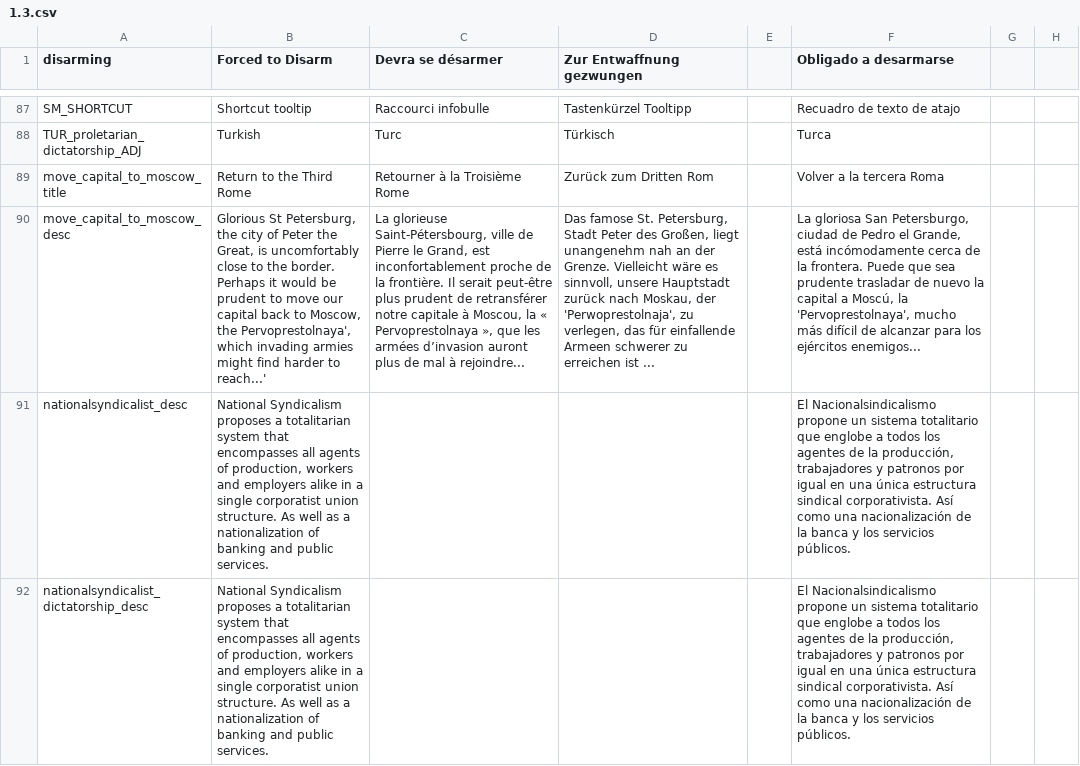
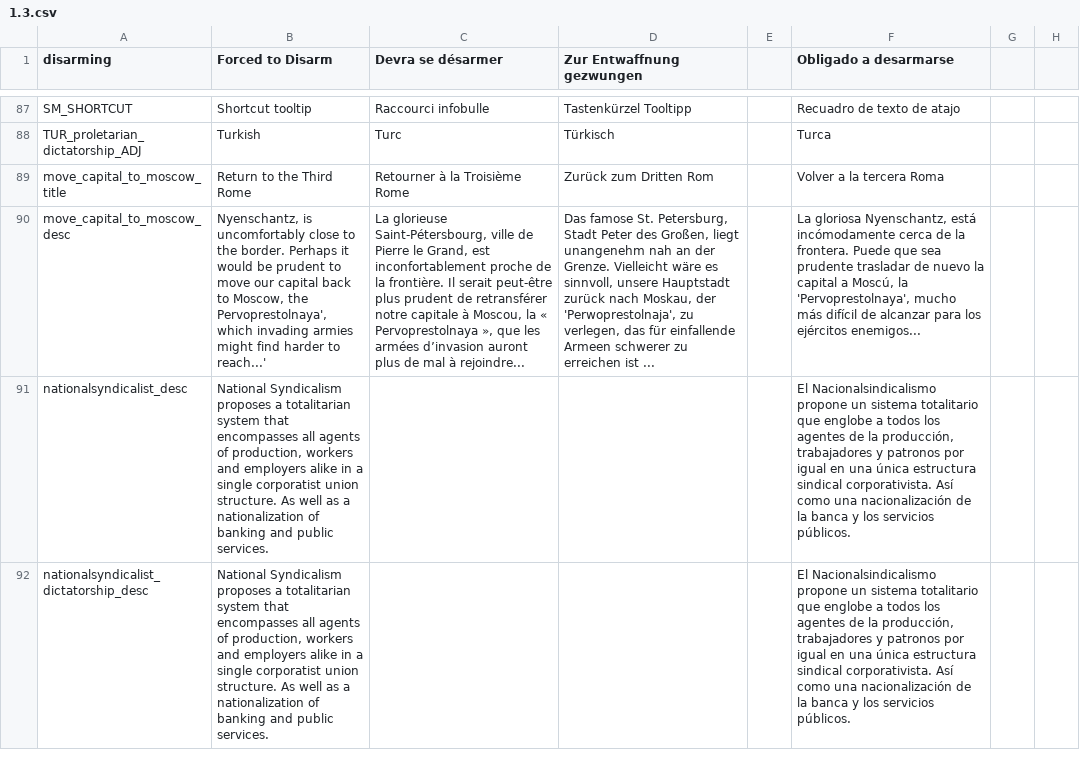
Before and after one commit to capitanwillmoran/wakracia-victoria2, a CSV file: Wakracia_2/localisation/1.3.csv, drawn as a sheet; only a part is shown, gaps mark what is left out; the diff names each change by its address in the sheet, - before the commit and + after, or states it on an @@ line.

```diff
--- a/Wakracia_2/localisation/1.3.csv
+++ b/Wakracia_2/localisation/1.3.csv
-B90 (Forced to Disarm): Glorious St Petersburg, the city of Peter the Great, is uncomfortably…
+B90 (Forced to Disarm): Nyenschantz, is uncomfortably…
-F90 (Obligado a desarmarse): La gloriosa San Petersburgo, ciudad de Pedro el Grande, está incómodamente…
+F90 (Obligado a desarmarse): La gloriosa Nyenschantz, está incómodamente…
```
Also changed, not shown: Wakracia_2/localisation/1.2.csv, 17 other files.
